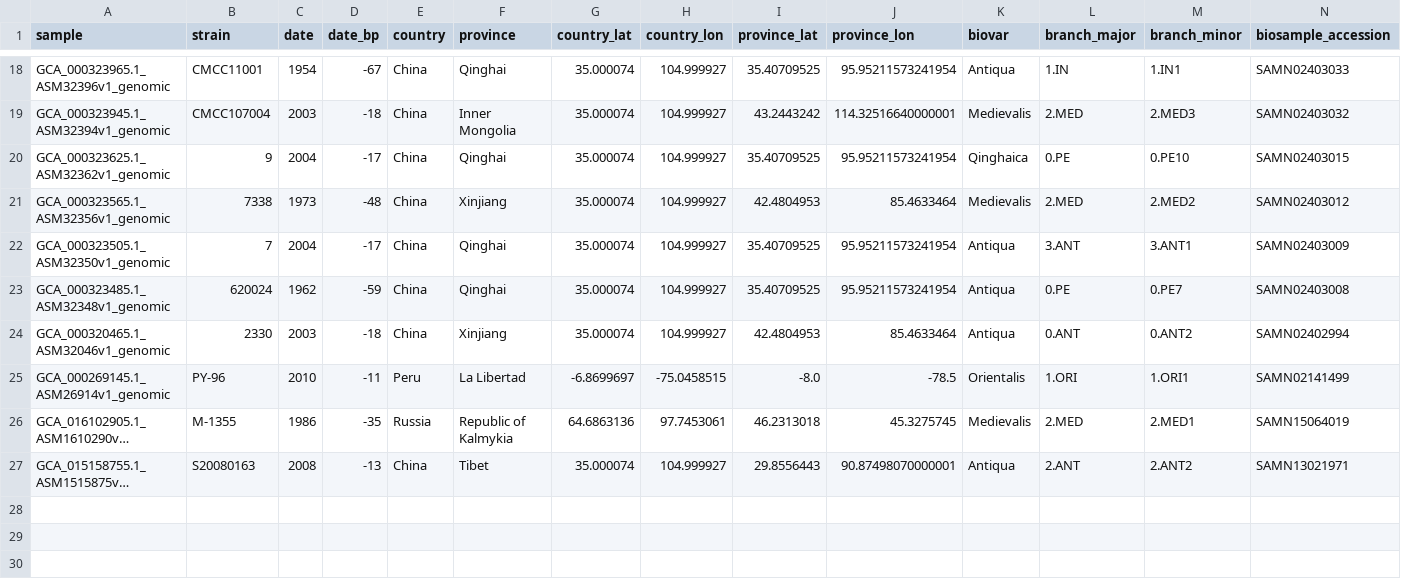
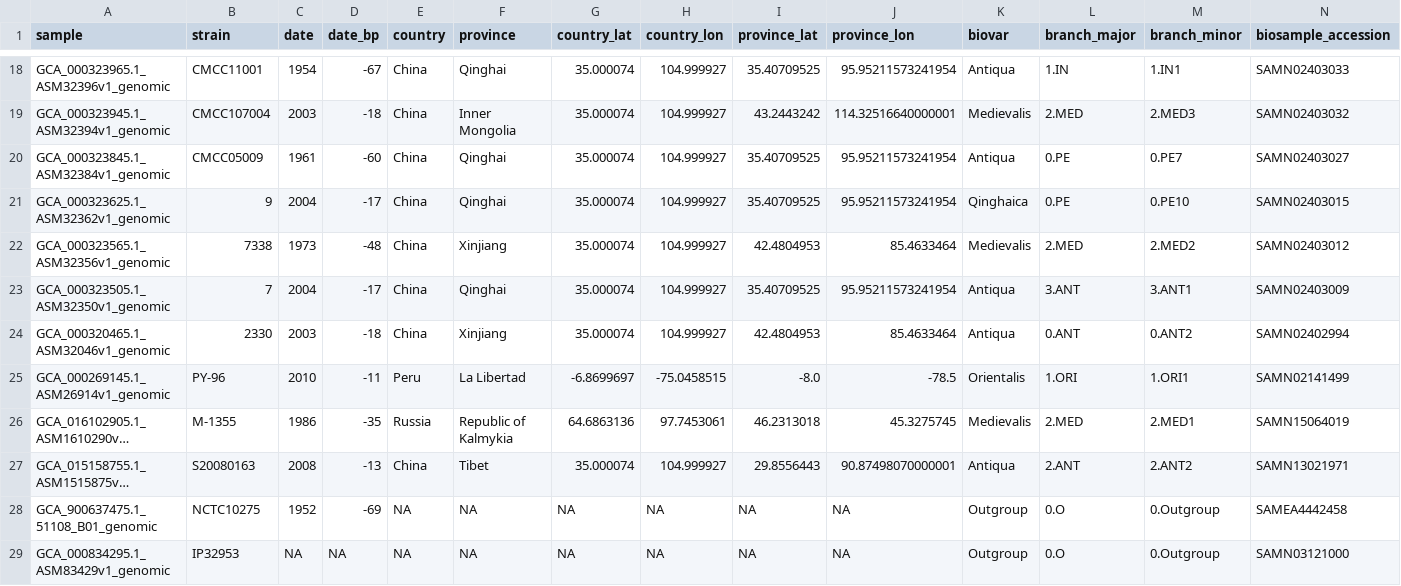
Before and after one commit to ktmeaton/plague-phylogeography-projects, a TSV file: placement/snippy_multi/all/chromosome/prune/metadata.tsv, drawn as a sheet; only a part is shown, gaps mark what is left out; long unchanged cells end in …; removed rows and columns are numbered as before the commit, all else as after; rows hold the shown columns only; the diff names each change by its address in the sheet, - before the commit and + after, or states it on an @@ line.

```diff
--- a/placement/snippy_multi/all/chromosome/prune/metadata.tsv
+++ b/placement/snippy_multi/all/chromosome/prune/metadata.tsv
+row 20: GCA_000323845.1_ASM32384v1_genomic | CMCC05009 | 1961 | -60 | China | Qinghai | 35.000074 | 104.999927 | 35.40709525 | 95.95211573241954 | Antiqua | 0.PE | 0.PE7 | SAMN02403027
-row 23: GCA_000323485.1_ASM32348v1_genomic | 620024 | 1962 | -59 | China | Qinghai | 35.000074 | 104.999927 | 35.40709525 | 95.95211573241954 | Antiqua | 0.PE | 0.PE7 | SAMN02403008
+row 28: GCA_900637475.1_51108_B01_genomic | NCTC10275 | 1952 | -69 | NA | NA | NA | NA | NA | NA | Outgroup | 0.O | 0.Outgroup | SAMEA4442458
+row 29: GCA_000834295.1_ASM83429v1_genomic | IP32953 | NA | NA | NA | NA | NA | NA | NA | NA | Outgroup | 0.O | 0.Outgroup | SAMN03121000
```
Also changed, not shown: placement/snippy_multi/all/chromosome/full/metadata.tsv, 45 other files.
